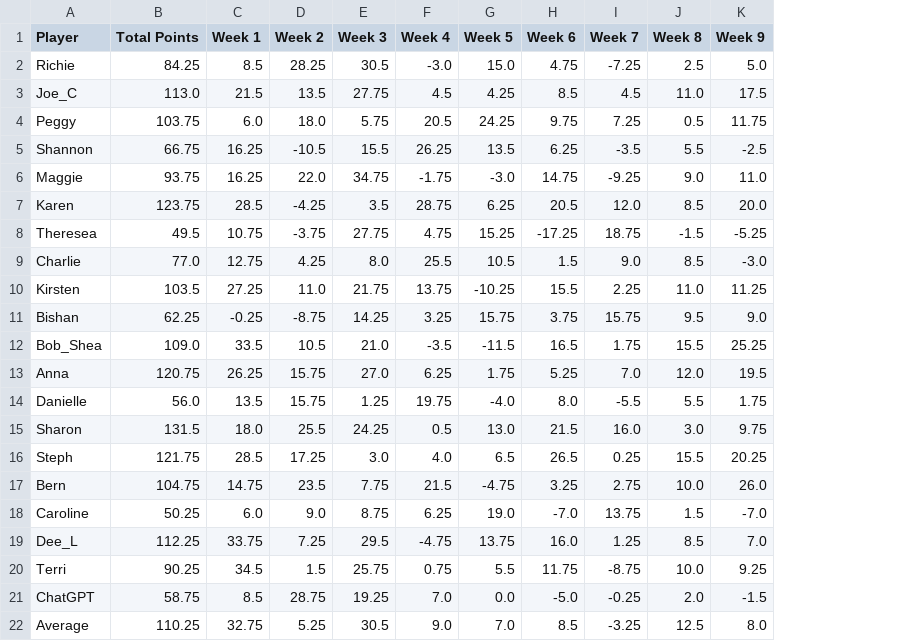
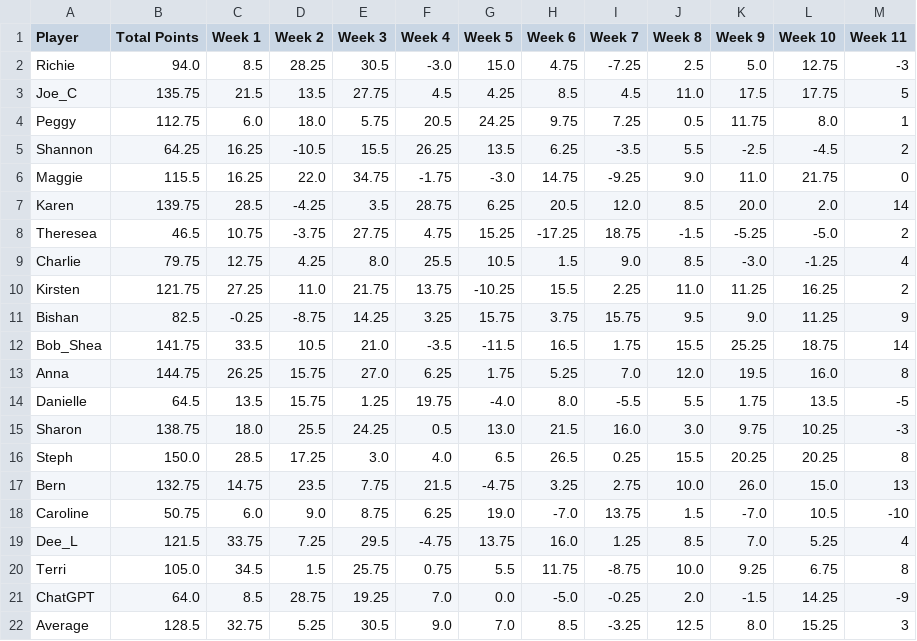
Before and after one commit to rclavey/big_brother, a CSV file: data/points_bb28.csv, drawn as a sheet; the diff names each change by its address in the sheet, - before the commit and + after, or states it on an @@ line.

Commit message:
Record BB28 Weeks 9 and 10 results

```diff
--- a/data/points_bb28.csv
+++ b/data/points_bb28.csv
+column L (Week 10), rows 2-22: 12.75 | 17.75 | 8.0 | -4.5 | 21.75 | 2.0 | -5.0 | -1.25 | 16.25 | 11.25 | 18.75 | 16.0 | 13.5 | 10.25 | 20.25 | 15.0 | 10.5 | 5.25 | 6.75 | 14.25 | 15.25
+column M (Week 11), rows 2-22: -3 | 5 | 1 | 2 | 0 | 14 | 2 | 4 | 2 | 9 | 14 | 8 | -5 | -3 | 8 | 13 | -10 | 4 | 8 | -9 | 3
-B2 (Total Points): 84.25
+B2 (Total Points): 94.0
-B3 (Total Points): 113.0
+B3 (Total Points): 135.75
-B4 (Total Points): 103.75
+B4 (Total Points): 112.75
-B5 (Total Points): 66.75
+B5 (Total Points): 64.25
-B6 (Total Points): 93.75
+B6 (Total Points): 115.5
-B7 (Total Points): 123.75
+B7 (Total Points): 139.75
-B8 (Total Points): 49.5
+B8 (Total Points): 46.5
-B9 (Total Points): 77.0
+B9 (Total Points): 79.75
-B10 (Total Points): 103.5
+B10 (Total Points): 121.75
-B11 (Total Points): 62.25
+B11 (Total Points): 82.5
-B12 (Total Points): 109.0
+B12 (Total Points): 141.75
-B13 (Total Points): 120.75
+B13 (Total Points): 144.75
-B14 (Total Points): 56.0
+B14 (Total Points): 64.5
-B15 (Total Points): 131.5
+B15 (Total Points): 138.75
-B16 (Total Points): 121.75
+B16 (Total Points): 150.0
-B17 (Total Points): 104.75
+B17 (Total Points): 132.75
-B18 (Total Points): 50.25
+B18 (Total Points): 50.75
-B19 (Total Points): 112.25
+B19 (Total Points): 121.5
-B20 (Total Points): 90.25
+B20 (Total Points): 105.0
-B21 (Total Points): 58.75
+B21 (Total Points): 64.0
-B22 (Total Points): 110.25
+B22 (Total Points): 128.5
```
Also changed, not shown: data/winners_bb28.csv, 2 other files.
